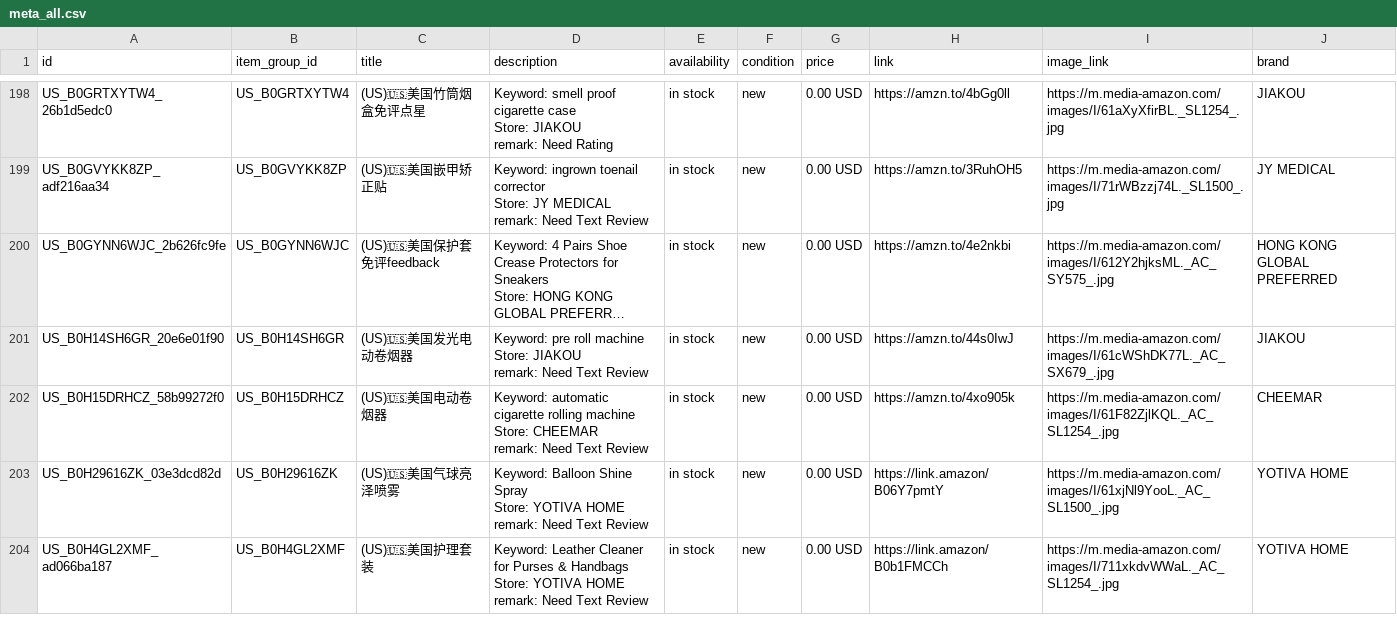
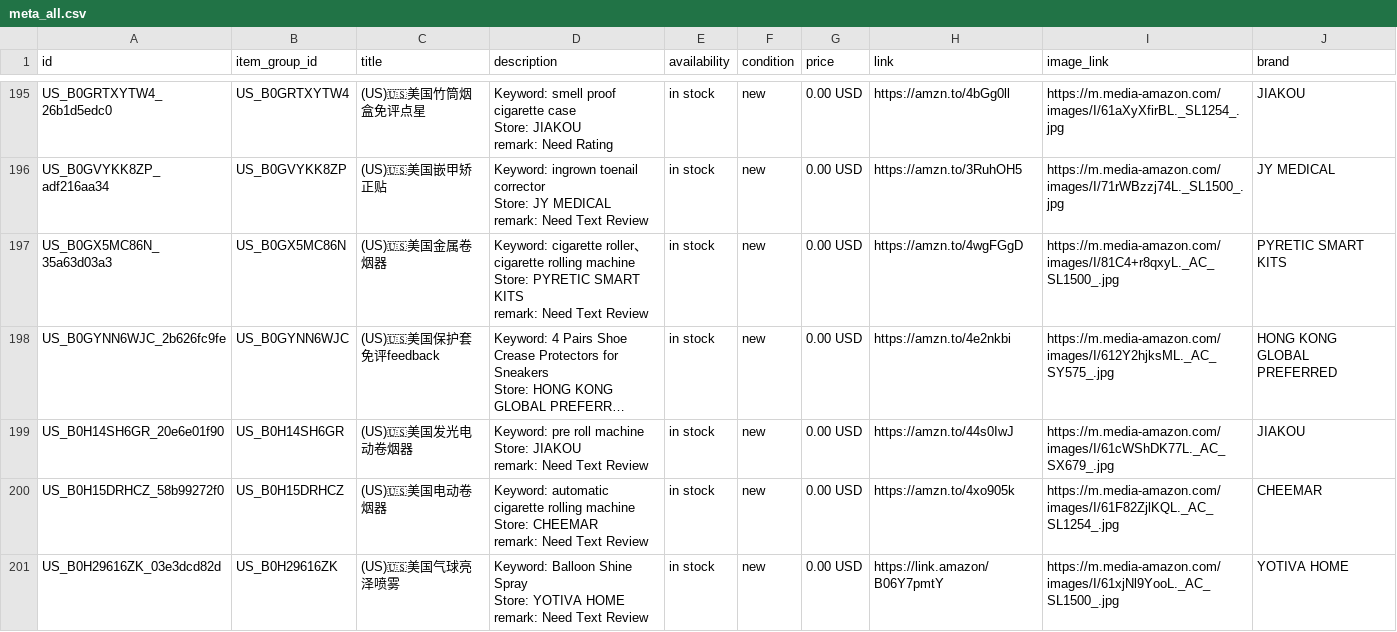
Before and after one commit to dalemy-1/wa-catalog-feed, a CSV file: docs/meta_all.csv, drawn as a sheet; only a part is shown, gaps mark what is left out; the shorter side is filled out with more unchanged rows; long unchanged cells end in …; ↵ is a line break in a cell; the diff covers the shown part only; the diff names each change by its address in the sheet, - before the commit and + after, or states it on an @@ line.

```diff
--- a/docs/meta_all.csv
+++ b/docs/meta_all.csv
+row 197: US_B0GX5MC86N_35a63d03a3 | US_B0GX5MC86N | (US)🇺🇸美国金属卷烟器 | Keyword: cigarette roller、cigarette rolling machine ↵ Store: PYRETIC SMART KITS ↵ remark: Need Text Review | in stock | new | 0.00 USD | https://amzn.to/4wgFGgD | https://m.media-amazon.com/images/I/81C4+r8qxyL._AC_SL1500_.jpg | PYRETIC SMART KITS
```
Also changed, not shown: 7 added rows and 10 removed rows elsewhere in this file, docs/de.csv, docs/es.csv, 2 other files.
